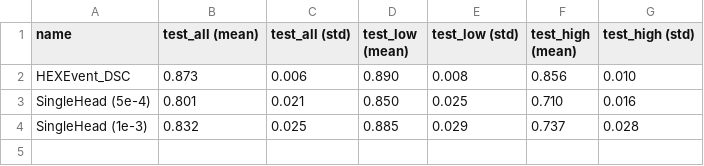
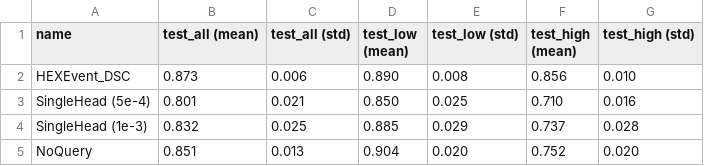
Before and after one commit to arnegebert/splicing, a TSV file: saved/final/results_concise.tsv, drawn as a sheet; the diff names each change by its address in the sheet, - before the commit and + after, or states it on an @@ line.

```diff
--- a/saved/final/results_concise.tsv
+++ b/saved/final/results_concise.tsv
+row 5: NoQuery | 0.851 | 0.013 | 0.904 | 0.020 | 0.752 | 0.020
```
Also changed, not shown: saved/final/results_all.tsv, saved/overnight/results_all.tsv, 40 other files.
